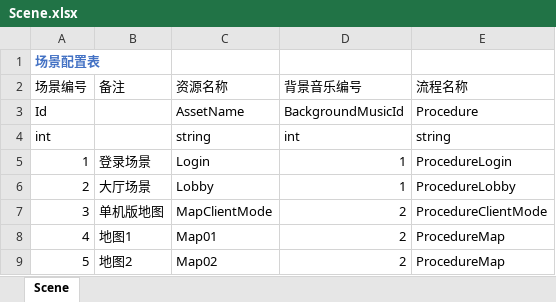
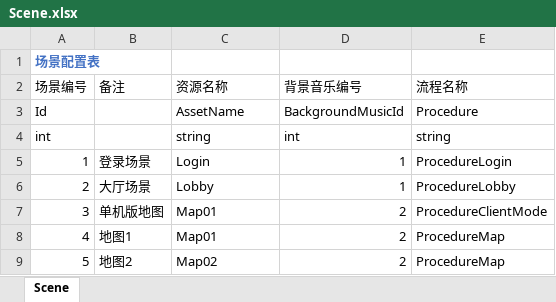
Before and after one commit to fuemocheng/UnityBaseFramework, an Excel workbook: Common/Excel/Scene.xlsx, sheet Scene, drawn as a sheet; values as stored, in another font and other column widths than the file's, no borders; the diff names each change by its address in the sheet, - before the commit and + after, or states it on an @@ line.

```diff
--- a/Common/Excel/Scene.xlsx (sheet Scene)
+++ b/Common/Excel/Scene.xlsx (sheet Scene)
-C7 (资源名称): MapClientMode
+C7 (资源名称): Map01
```
Also changed, not shown: 9 other files.
